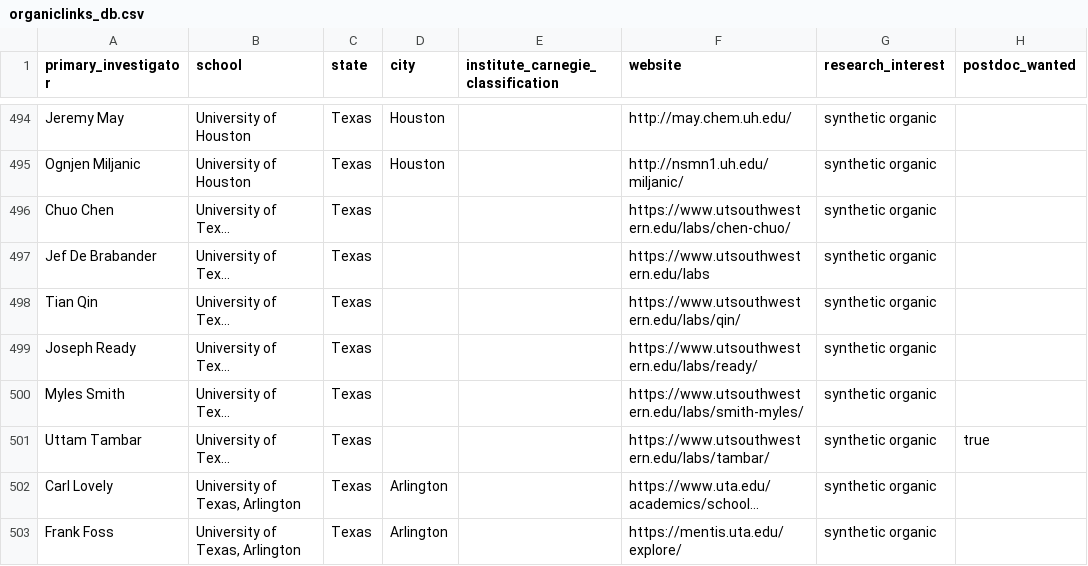
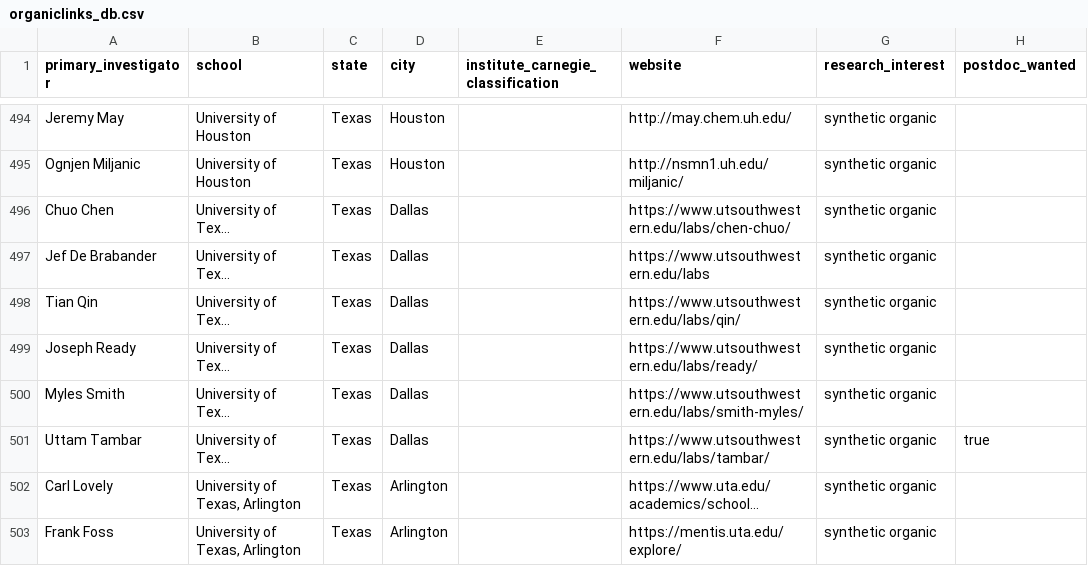
Before and after one commit to khoivan88/organiclinks-v2, a CSV file: data/organiclinks_db.csv, drawn as a sheet; only a part is shown, gaps mark what is left out; long unchanged cells end in …; the diff names each change by its address in the sheet, - before the commit and + after, or states it on an @@ line.

Commit message:
Committing spreadsheet content on 12/23/2021: by khoivan88@gmail.com

```diff
--- a/data/organiclinks_db.csv
+++ b/data/organiclinks_db.csv
-D496:D501 (city): (empty)
+D496:D501 (city): Dallas
```
